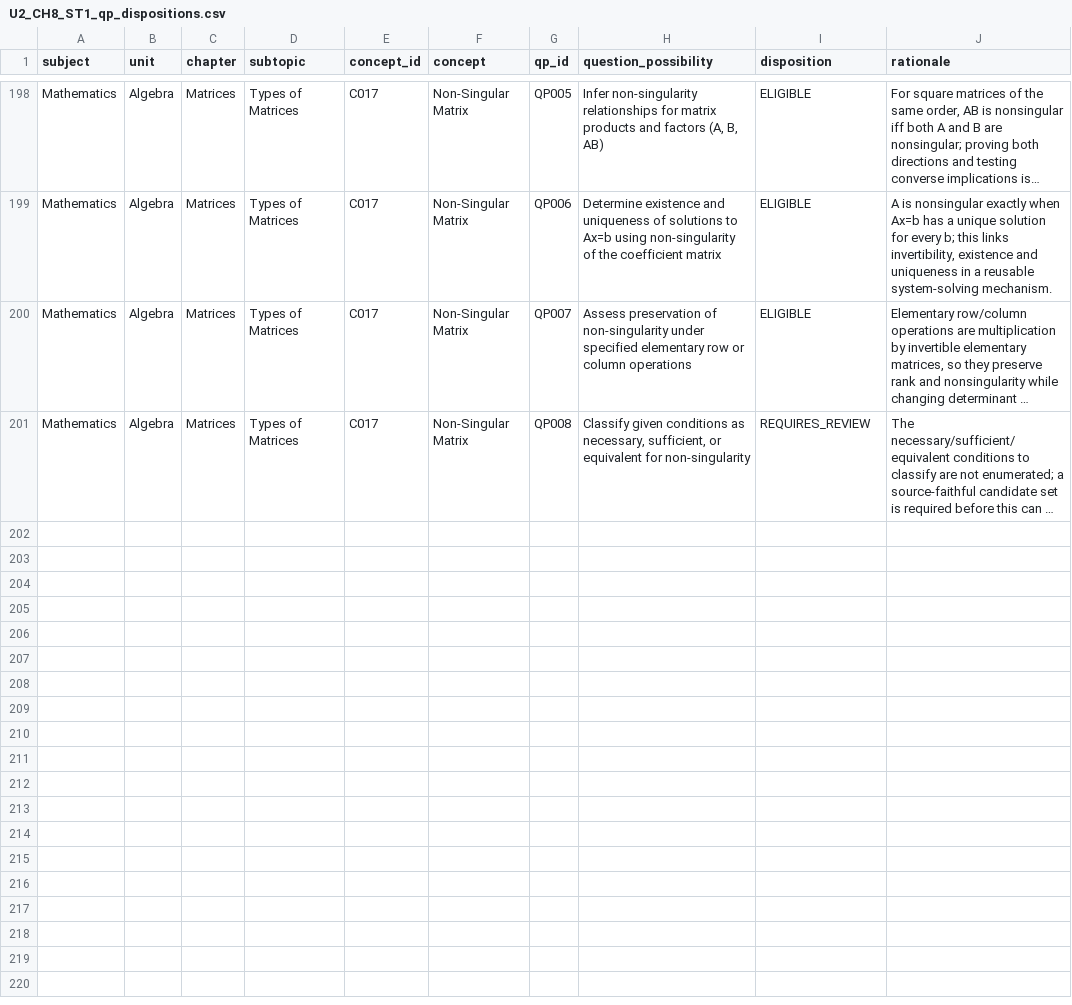
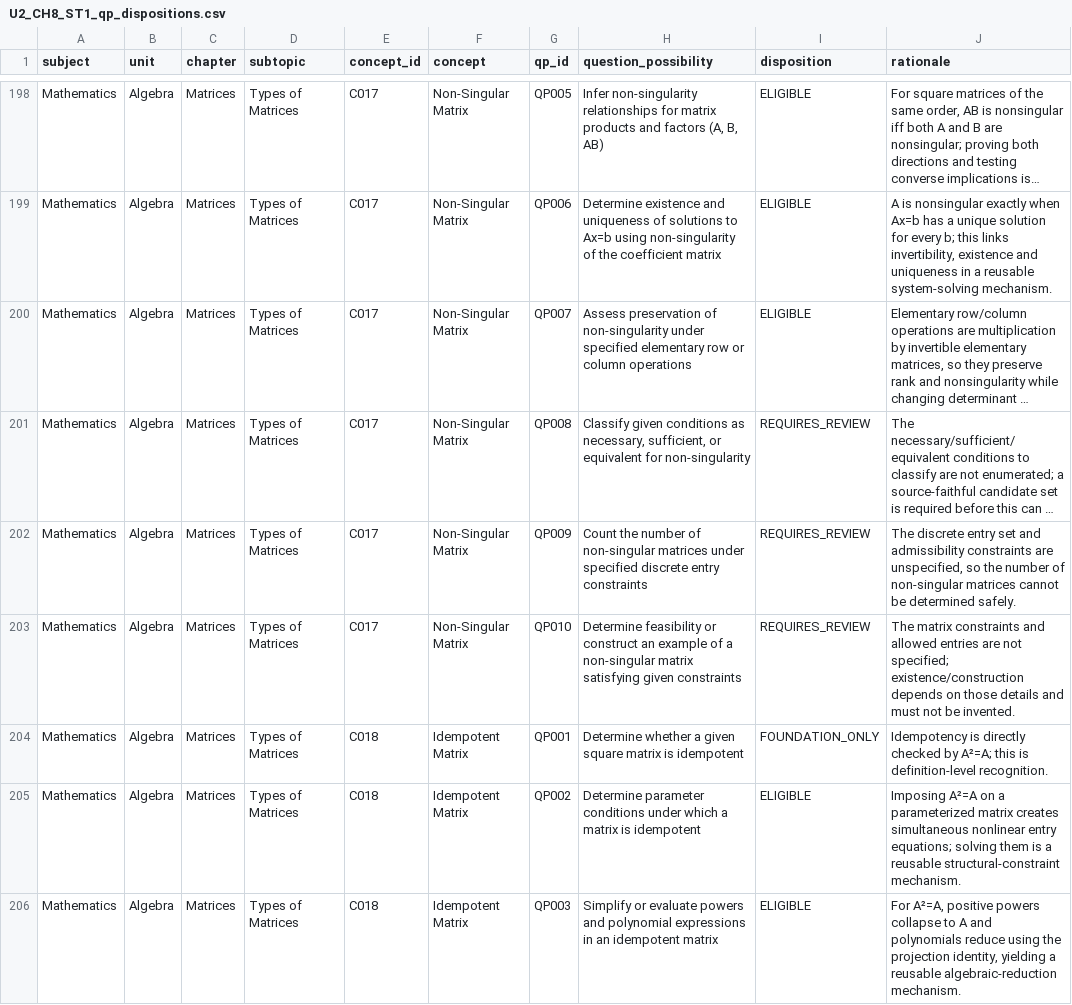
Before and after one commit to vinothkumarar/QuestionFactory, a CSV file: Engine/catalog/archetype_catalog/catalogs/U2_CH8_ST1_qp_dispositions.csv, drawn as a sheet; only a part is shown, gaps mark what is left out; long unchanged cells end in …; the diff names each change by its address in the sheet, - before the commit and + after, or states it on an @@ line.

Commit message:
Export matrix QP dispositions through global QP205

```diff
--- a/Engine/catalog/archetype_catalog/catalogs/U2_CH8_ST1_qp_dispositions.csv
+++ b/Engine/catalog/archetype_catalog/catalogs/U2_CH8_ST1_qp_dispositions.csv
+row 202: Mathematics | Algebra | Matrices | Types of Matrices | C017 | Non-Singular Matrix | QP009 | Count the number of non-singular matrices under specified discrete entry constraints | REQUIRES_REVIEW | The discrete entry set and admissibility constraints are unspecified, so the number of non-singular matrices cannot be determined safely.
+row 203: Mathematics | Algebra | Matrices | Types of Matrices | C017 | Non-Singular Matrix | QP010 | Determine feasibility or construct an example of a non-singular matrix satisfying given constraints | REQUIRES_REVIEW | The matrix constraints and allowed entries are not specified; existence/construction depends on those details and must not be invented.
+row 204: Mathematics | Algebra | Matrices | Types of Matrices | C018 | Idempotent Matrix | QP001 | Determine whether a given square matrix is idempotent | FOUNDATION_ONLY | Idempotency is directly checked by A²=A; this is definition-level recognition.
+row 205: Mathematics | Algebra | Matrices | Types of Matrices | C018 | Idempotent Matrix | QP002 | Determine parameter conditions under which a matrix is idempotent | ELIGIBLE | Imposing A²=A on a parameterized matrix creates simultaneous nonlinear entry equations; solving them is a reusable structural-constraint mechanism.
+row 206: Mathematics | Algebra | Matrices | Types of Matrices | C018 | Idempotent Matrix | QP003 | Simplify or evaluate powers and polynomial expressions in an idempotent matrix | ELIGIBLE | For A²=A, positive powers collapse to A and polynomials reduce using the projection identity, yielding a reusable algebraic-reduction mechanism.
```
